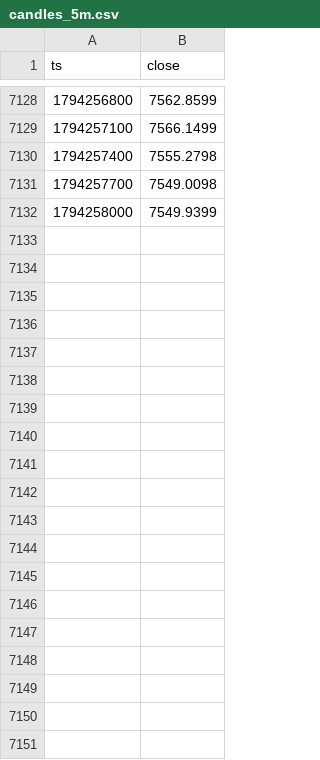
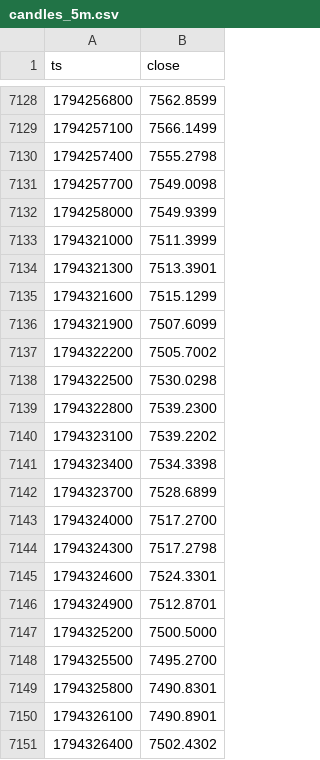
Before and after one commit to tadzikfw-tech/intraday-ema-breakout-demo, a CSV file: data/candles_5m.csv, drawn as a sheet; only a part is shown, gaps mark what is left out; the diff covers the shown part only.

```diff
--- a/data/candles_5m.csv
+++ b/data/candles_5m.csv
@@ -7132 +7132,20 @@ ts,close
 1794258000,7549.9399
+1794321000,7511.3999
+1794321300,7513.3901
+1794321600,7515.1299
+1794321900,7507.6099
+1794322200,7505.7002
+1794322500,7530.0298
+1794322800,7539.2300
+1794323100,7539.2202
+1794323400,7534.3398
+1794323700,7528.6899
+1794324000,7517.2700
+1794324300,7517.2798
+1794324600,7524.3301
+1794324900,7512.8701
+1794325200,7500.5000
+1794325500,7495.2700
+1794325800,7490.8301
+1794326100,7490.8901
+1794326400,7502.4302
```
Also changed, not shown: 60 added rows elsewhere in this file, 2 other files.
